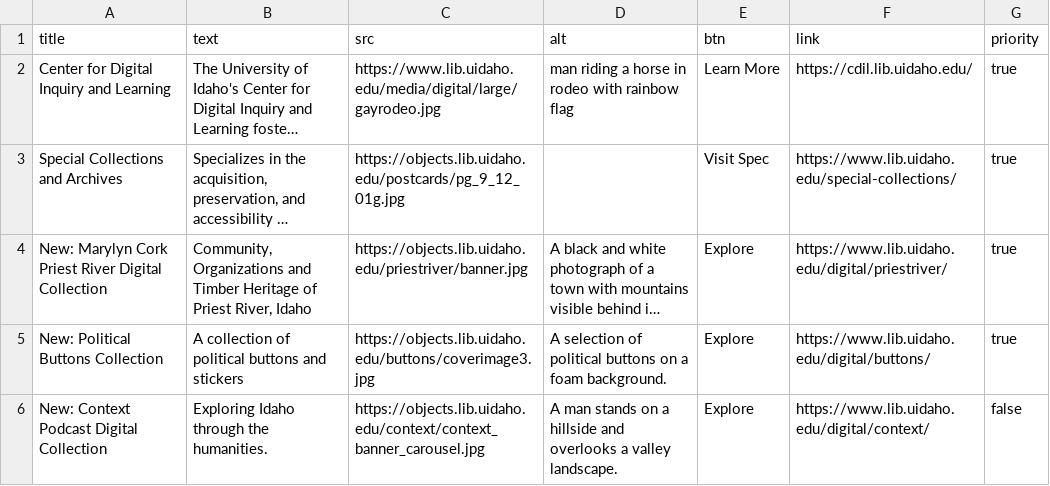
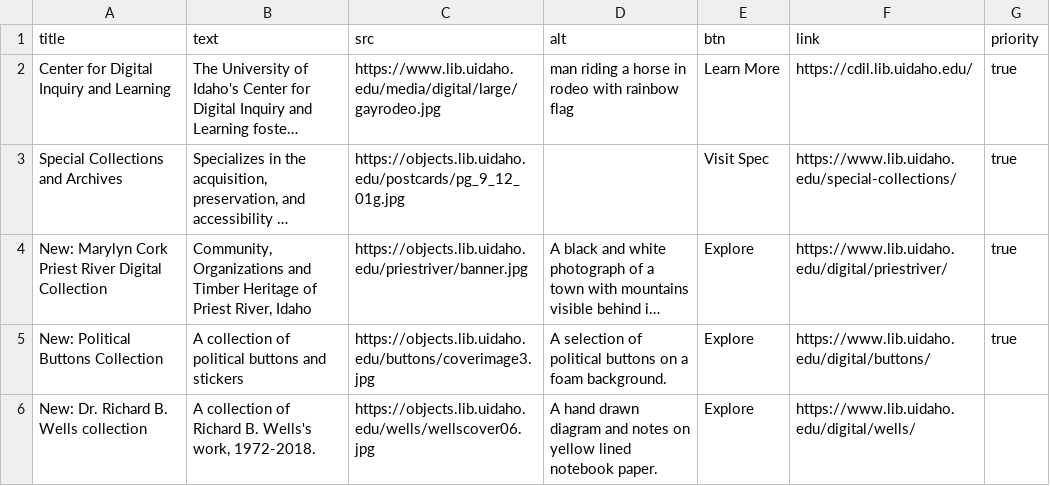
Before and after one commit to uidaholib/digital_home, a CSV file: _data/index-carousel.csv, drawn as a sheet; long unchanged cells end in …; removed rows and columns are numbered as before the commit, all else as after; the diff names each change by its address in the sheet, - before the commit and + after, or states it on an @@ line.

```diff
--- a/_data/index-carousel.csv
+++ b/_data/index-carousel.csv
-row 6: New: Context Podcast Digital Collection | Exploring Idaho through the humanities. | https://objects.lib.uidaho.edu/context/context_banner_carousel.jpg | A man stands on a hillside and overlooks a valley landscape. | Explore | https://www.lib.uidaho.edu/digital/context/ | false
+row 6: New: Dr. Richard B. Wells collection | A collection of Richard B. Wells's work, 1972-2018. | https://objects.lib.uidaho.edu/wells/wellscover06.jpg | A hand drawn diagram and notes on yellow lined notebook paper. | Explore | https://www.lib.uidaho.edu/digital/wells/
```
Also changed, not shown: _data/digital_collections.csv.
